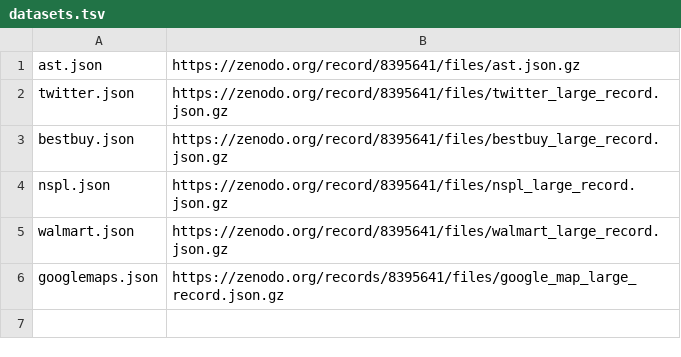
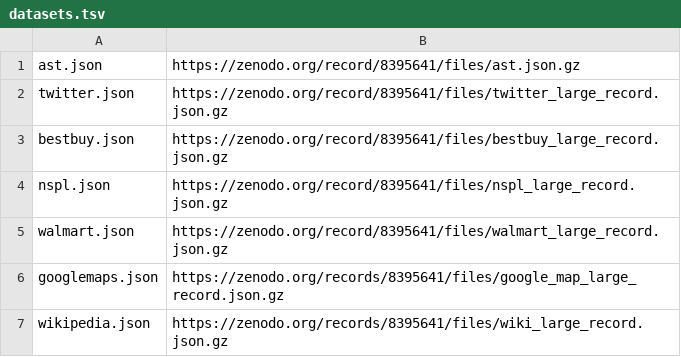
Before and after one commit to JorinTielen/npu-json, a TSV file: datasets/datasets.tsv, drawn as a sheet.

Commit message:
Add wikipedia dataset

```diff
--- a/datasets/datasets.tsv
+++ b/datasets/datasets.tsv
@@ -6 +6,2 @@ walmart.json	https://zenodo.org/record/8395641/files/walmart_large_record.json.g
 googlemaps.json	https://zenodo.org/records/8395641/files/google_map_large_record.json.gz
+wikipedia.json	https://zenodo.org/records/8395641/files/wiki_large_record.json.gz
```
Also changed, not shown: 1 other file.
